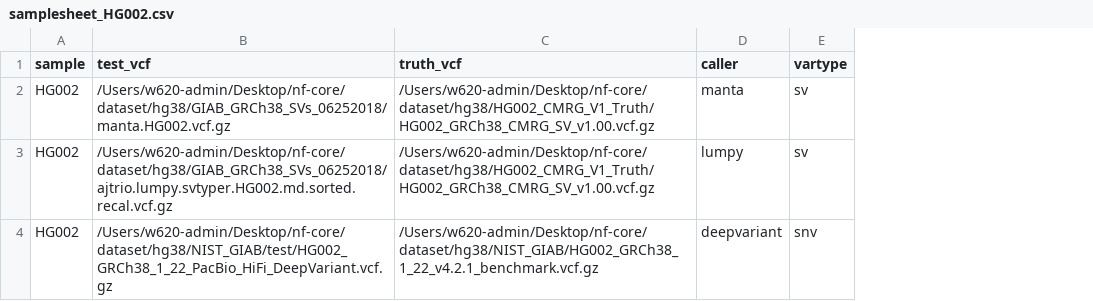
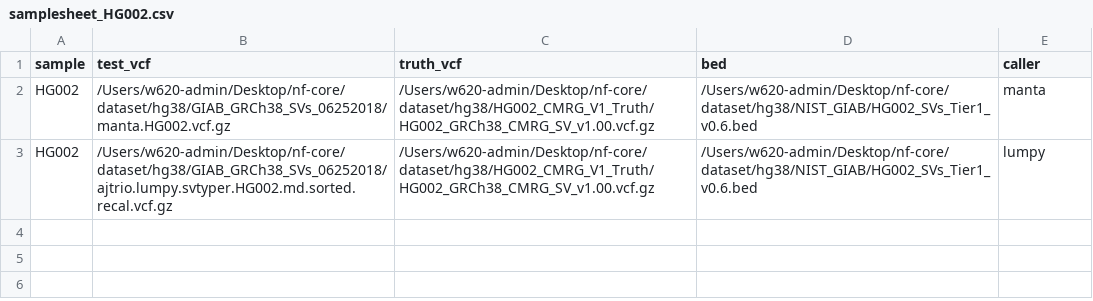
Before and after one commit to nf-core/variantbenchmarking, a CSV file: assets/samplesheet_HG002.csv, drawn as a sheet; removed rows and columns are numbered as before the commit, all else as after; the diff names each change by its address in the sheet, - before the commit and + after, or states it on an @@ line.

```diff
--- a/assets/samplesheet_HG002.csv
+++ b/assets/samplesheet_HG002.csv
+column D (bed), rows 2-3: /Users/w620-admin/Desktop/nf-core/dataset/hg38/NIST_GIAB/HG002_SVs_Tier1_v0.6.bed | /Users/w620-admin/Desktop/nf-core/dataset/hg38/NIST_GIAB/HG002_SVs_Tier1_v0.6.bed
-column E (vartype), rows 2-3: sv | sv
-row 4: HG002 | /Users/w620-admin/Desktop/nf-core/dataset/hg38/NIST_GIAB/test/HG002_GRCh38_1_22_PacBio_HiFi_DeepVariant.vcf.gz | /Users/w620-admin/Desktop/nf-core/dataset/hg38/NIST_GIAB/HG002_GRCh38_1_22_v4.2.1_benchmark.vcf.gz | deepvariant | snv
```
Also changed, not shown: assets/samplesheet_SEQC2.csv, 18 other files.
